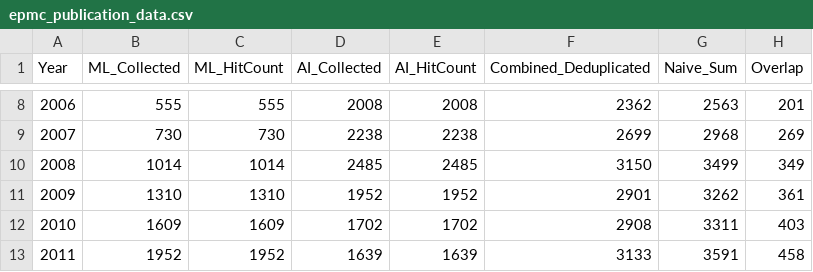
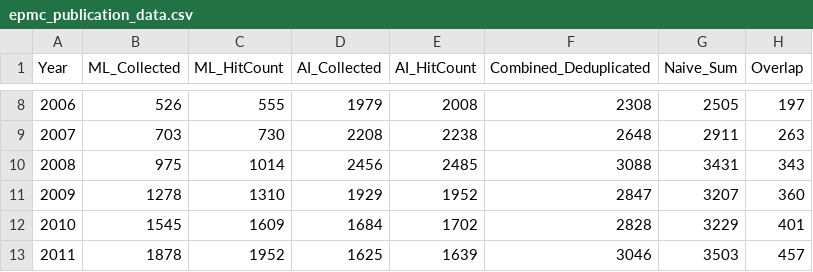
Before and after one commit to gavinf97/DOME-Copilot-Data-Analysis, a CSV file: EPMC_growth_graph/epmc_publication_data.csv, drawn as a sheet; only a part is shown, gaps mark what is left out; the diff covers the shown part only.

```diff
--- a/EPMC_growth_graph/epmc_publication_data.csv
+++ b/EPMC_growth_graph/epmc_publication_data.csv
@@ -8,6 +8,6 @@ Year,ML_Collected,ML_HitCount,AI_Collected,AI_HitCount,Combined_Deduplicated,Nai
-2006,555,555,2008,2008,2362,2563,201
-2007,730,730,2238,2238,2699,2968,269
-2008,1014,1014,2485,2485,3150,3499,349
-2009,1310,1310,1952,1952,2901,3262,361
-2010,1609,1609,1702,1702,2908,3311,403
-2011,1952,1952,1639,1639,3133,3591,458
+2006,526,555,1979,2008,2308,2505,197
+2007,703,730,2208,2238,2648,2911,263
+2008,975,1014,2456,2485,3088,3431,343
+2009,1278,1310,1929,1952,2847,3207,360
+2010,1545,1609,1684,1702,2828,3229,401
+2011,1878,1952,1625,1639,3046,3503,457
```
Also changed, not shown: 98 edited cells elsewhere in this file, 4 other files.
